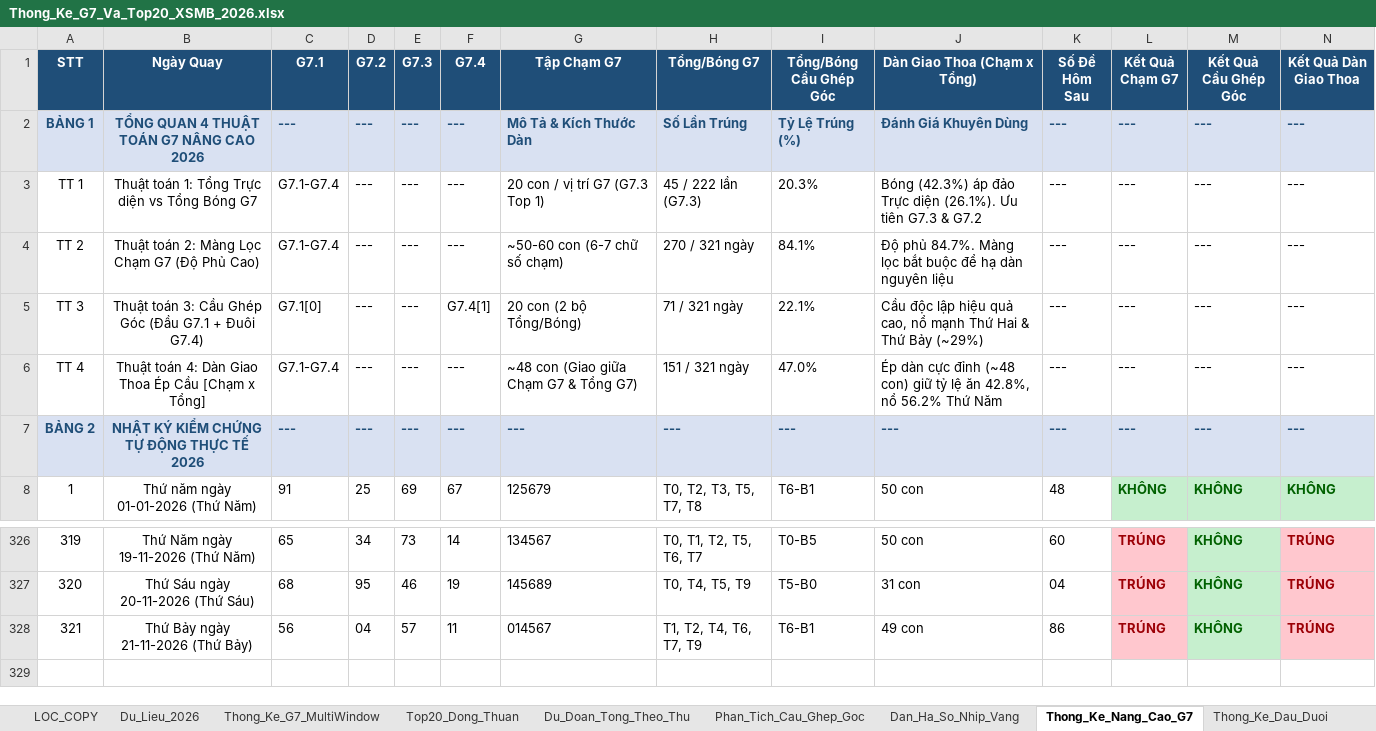
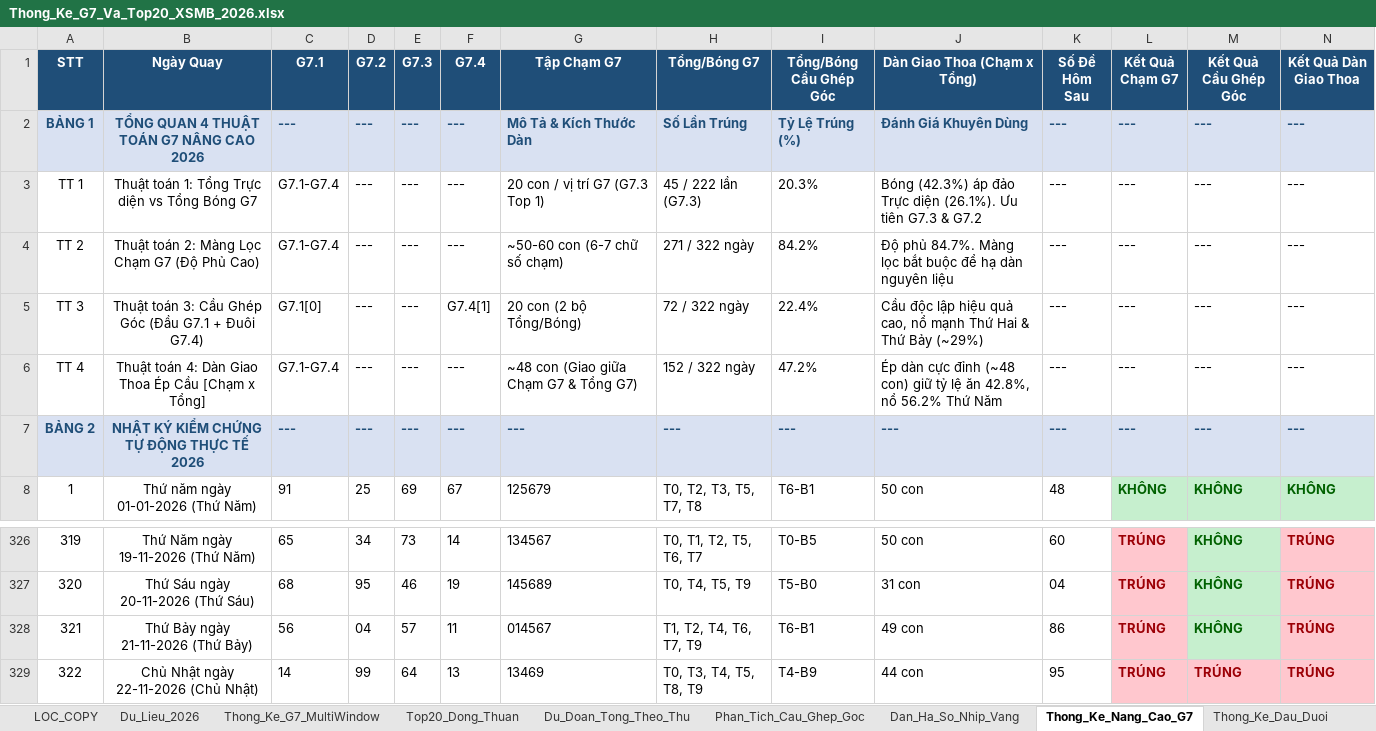
Before and after one commit to happiness2286-dot/logistic, an Excel workbook: Thong_Ke_G7_Va_Top20_XSMB_2026.xlsx, sheet Thong_Ke_Nang_Cao_G7, drawn as a sheet; only a part is shown, gaps mark what is left out; values as stored, in another font and other column widths than the file's, no borders; rows hold the shown columns only; the diff names each change by its address in the sheet, - before the commit and + after, or states it on an @@ line.

```diff
--- a/Thong_Ke_G7_Va_Top20_XSMB_2026.xlsx (sheet Thong_Ke_Nang_Cao_G7)
+++ b/Thong_Ke_G7_Va_Top20_XSMB_2026.xlsx (sheet Thong_Ke_Nang_Cao_G7)
-H4 (Tổng/Bóng G7): 270 / 321 ngày
+H4 (Tổng/Bóng G7): 271 / 322 ngày
-I4 (Tổng/Bóng Cầu Ghép Góc): 84.1%
+I4 (Tổng/Bóng Cầu Ghép Góc): 84.2%
-H5 (Tổng/Bóng G7): 71 / 321 ngày
+H5 (Tổng/Bóng G7): 72 / 322 ngày
-I5 (Tổng/Bóng Cầu Ghép Góc): 22.1%
+I5 (Tổng/Bóng Cầu Ghép Góc): 22.4%
-H6 (Tổng/Bóng G7): 151 / 321 ngày
+H6 (Tổng/Bóng G7): 152 / 322 ngày
-I6 (Tổng/Bóng Cầu Ghép Góc): 47.0%
+I6 (Tổng/Bóng Cầu Ghép Góc): 47.2%
+row 329: 322 | Chủ Nhật ngày 22-11-2026 (Chủ Nhật) | 14 | 99 | 64 | 13 | 13469 | T0, T3, T4, T5, T8, T9 | T4-B9 | 44 con | 95 | TRÚNG | TRÚNG | TRÚNG
```
Also changed, not shown: sheet Top20_Dong_Thuan, sheet Dan_Ha_So_Nhip_Vang, sheet Du_Lieu_2026, sheet Lich_Su_Nuoi_Khung_3Ngay, sheet Thong_Ke_G7_MultiWindow, sheet Du_Doan_Tong_Theo_Thu, 2 more sheets, 4 other files.
